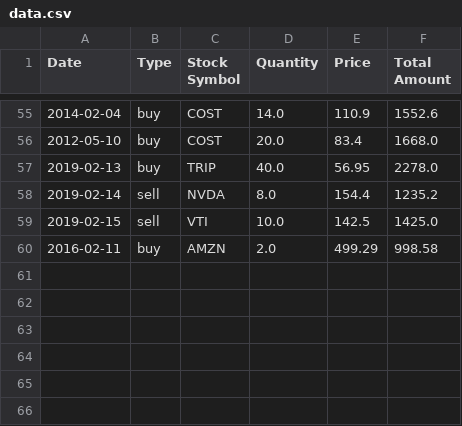
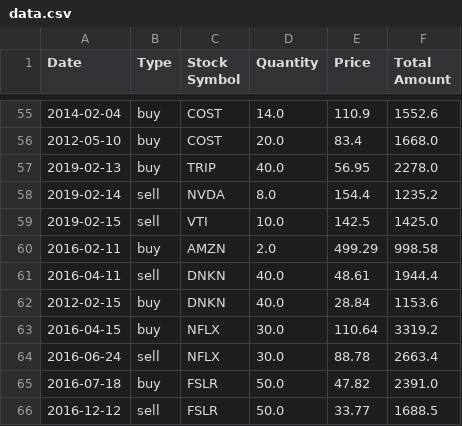
Before and after one commit to michaschwab/Stock-App, a CSV file: data.csv, drawn as a sheet; only a part is shown, gaps mark what is left out.

```diff
--- a/data.csv
+++ b/data.csv
@@ -60 +60,7 @@ Date	Type	Stock Symbol	Quantity	Price	Total Amount
 2016-02-11	buy	AMZN	2.0	499.29	998.58
+2016-04-11	sell	DNKN	40.0	48.61	1944.4
+2012-02-15	buy	DNKN	40.0	28.84	1153.6
+2016-04-15	buy	NFLX	30.0	110.64	3319.2
+2016-06-24	sell	NFLX	30.0	88.78	2663.4
+2016-07-18	buy	FSLR	50.0	47.82	2391.0
+2016-12-12	sell	FSLR	50.0	33.77	1688.5
```
Also changed, not shown: 3 other files.
